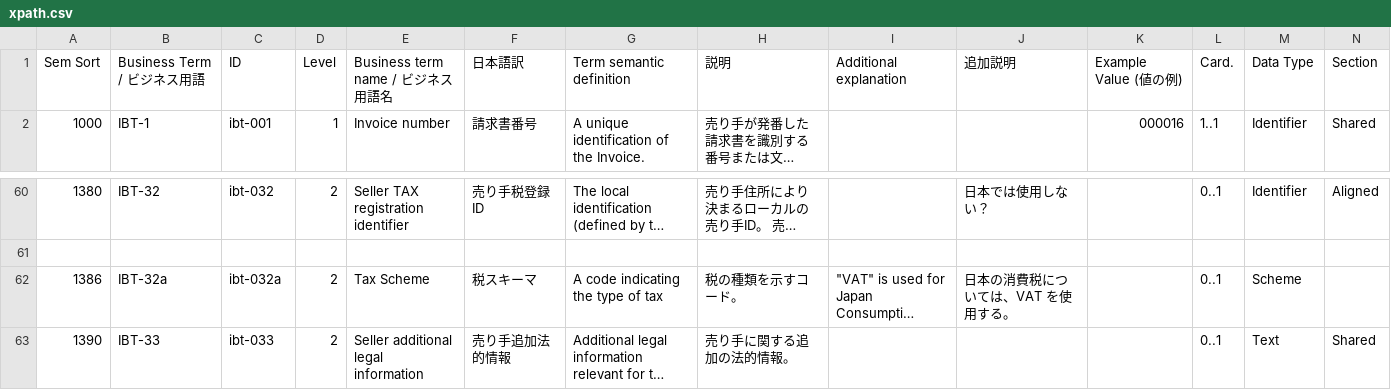
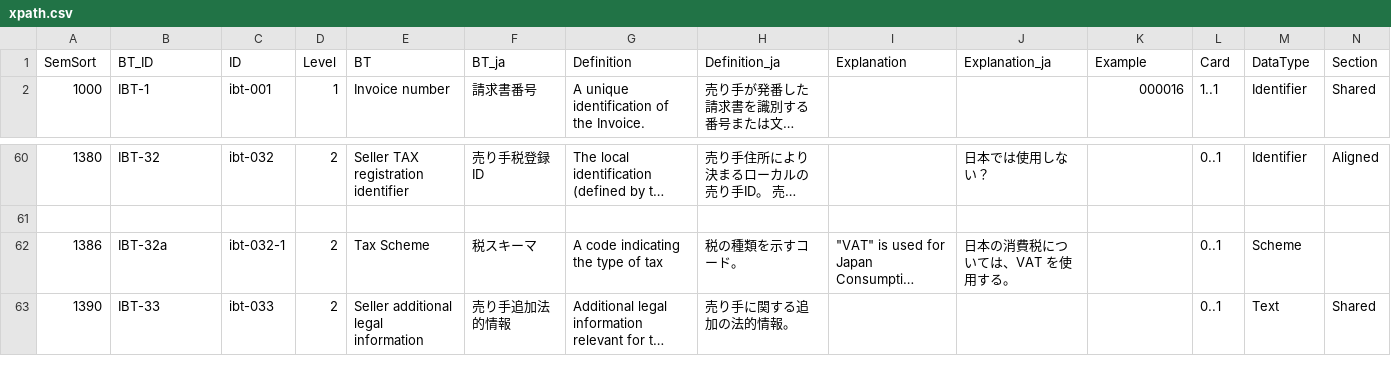
Before and after one commit to pontsoleil/EIPA, a CSV file: pint_ja/data/common/xpath.csv, drawn as a sheet; only a part is shown, gaps mark what is left out; long unchanged cells end in …; removed rows and columns are numbered as before the commit, all else as after; rows hold the shown columns only; the diff names each change by its address in the sheet, - before the commit and + after, or states it on an @@ line.

```diff
--- a/pint_ja/data/common/xpath.csv
+++ b/pint_ja/data/common/xpath.csv
-row 1: Sem Sort | Business Term / ビジネス用語 | ID | Level | Business term name / ビジネス用語名 | 日本語訳 | Term semantic definition | 説明 | Additional explanation | 追加説明 | Example Value (値の例) | Card. | Data Type | Section
+row 1: SemSort | BT_ID | ID | Level | BT | BT_ja | Definition | Definition_ja | Explanation | Explanation_ja | Example | Card | DataType | Section
-C62: ibt-032a
+C62: ibt-032-1
```
Also changed, not shown: 3 other files.
